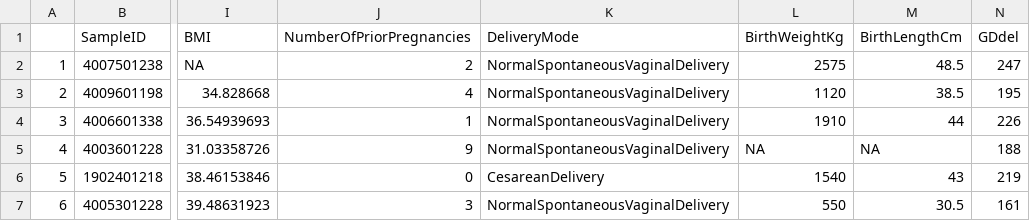
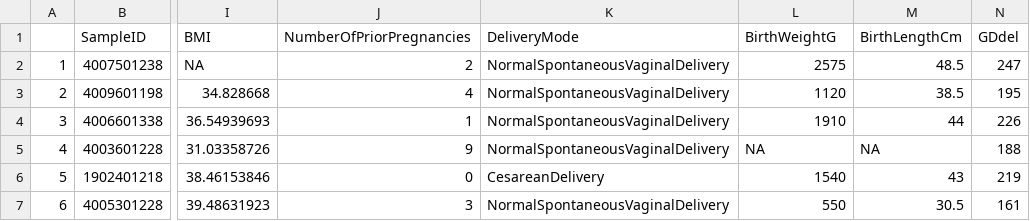
Before and after one commit to jminimi/kcl_summer_school, a CSV file: 2023_04_BJC_N100.csv, drawn as a sheet; only a part is shown, gaps mark what is left out; the diff names each change by its address in the sheet, - before the commit and + after, or states it on an @@ line.

Commit message:
Update 2023_04_BJC_N100.csv

```diff
--- a/2023_04_BJC_N100.csv
+++ b/2023_04_BJC_N100.csv
-L1: BirthWeightKg
+L1: BirthWeightG
```
